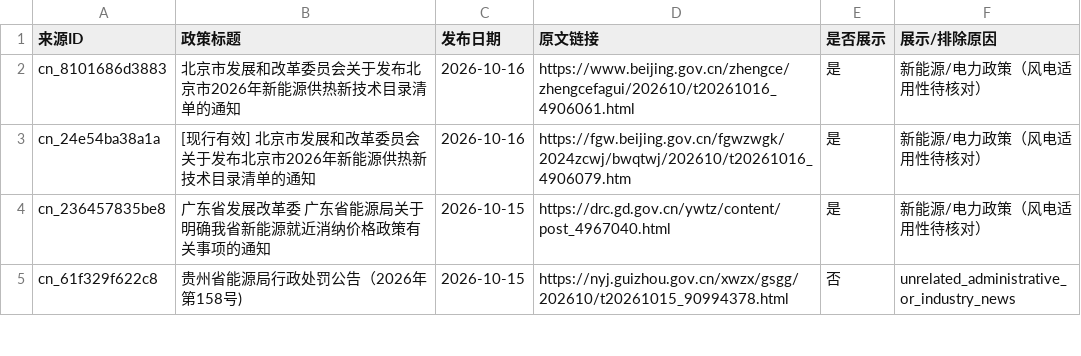
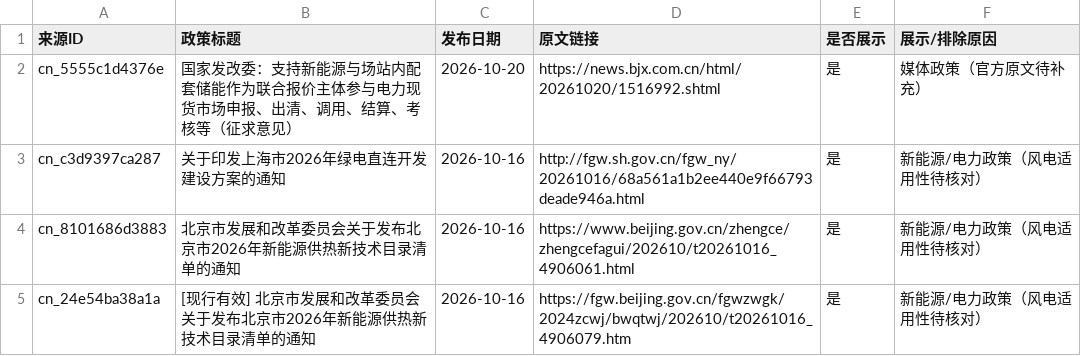
Before and after one commit to fengcy85/wind-policyV7, a CSV file: site/data/policy_display_decisions.csv, drawn as a sheet; only a part is shown; the shorter side is filled out with more unchanged rows; the diff names each change by its address in the sheet, - before the commit and + after, or states it on an @@ line.

```diff
--- a/site/data/policy_display_decisions.csv
+++ b/site/data/policy_display_decisions.csv
+row 2: cn_5555c1d4376e | 国家发改委：支持新能源与场站内配套储能作为联合报价主体参与电力现货市场申报、出清、调用、结算、考核等（征求意见） | 2026-10-20 | https://news.bjx.com.cn/html/20261020/1516992.shtml | 是 | 媒体政策（官方原文待补充）
+row 3: cn_c3d9397ca287 | 关于印发上海市2026年绿电直连开发建设方案的通知 | 2026-10-16 | http://fgw.sh.gov.cn/fgw_ny/20261016/68a561a1b2ee440e9f66793deade946a.html | 是 | 新能源/电力政策（风电适用性待核对）
```
Also changed, not shown: site/data/policies.csv, site/data/policy_site_acceptance.csv, 16 other files.
